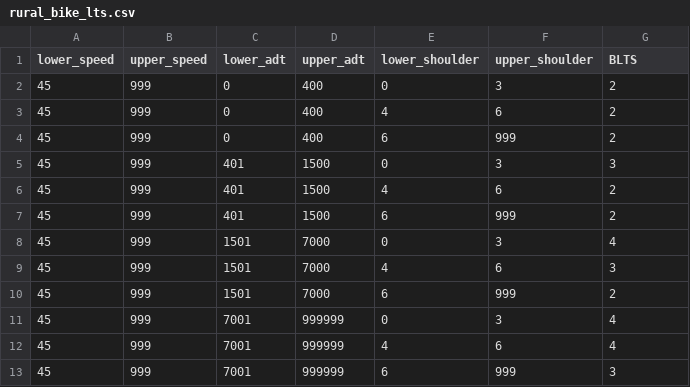
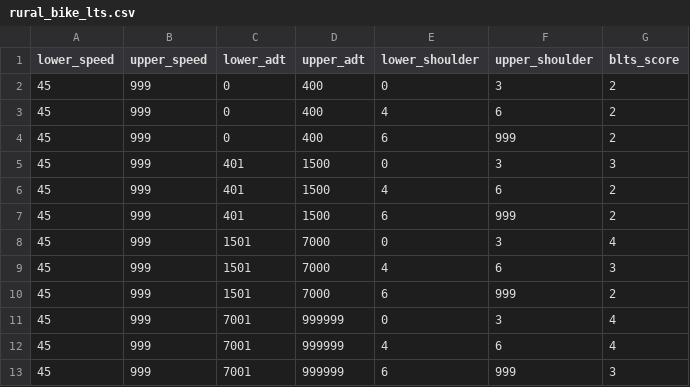
Before and after one commit to Bikingman/rBicycleLTS, a CSV file: rBicycleLTS/data/scores/rural_bike_lts.csv, drawn as a sheet.

```diff
--- a/rBicycleLTS/data/scores/rural_bike_lts.csv
+++ b/rBicycleLTS/data/scores/rural_bike_lts.csv
@@ -1,2 +1,2 @@
-lower_speed,upper_speed,lower_adt,upper_adt,lower_shoulder,upper_shoulder,BLTS
+lower_speed,upper_speed,lower_adt,upper_adt,lower_shoulder,upper_shoulder,blts_score
 45,999,0,400,0,3,2
```
Also changed, not shown: rBicycleLTS/data/default_values/default_roads.csv, rBicycleLTS/data/scores/sub_urban_lts copy.csv, 5 other files.
